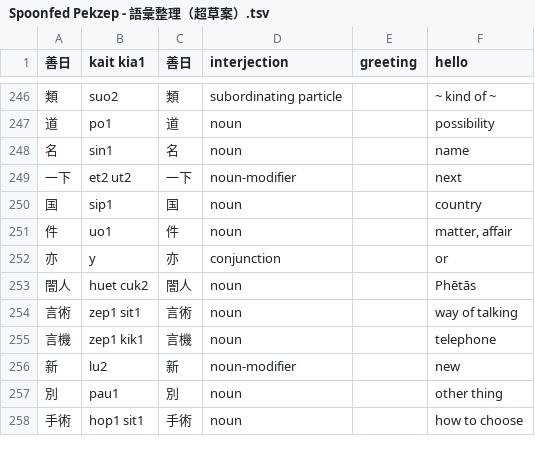
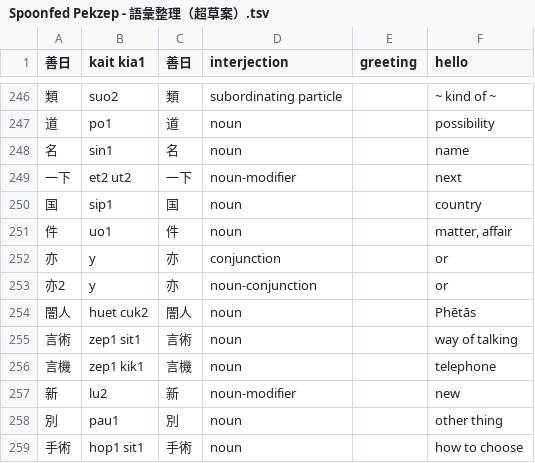
Before and after one commit to jurliyuuri/spoonfed_pekzep, a TSV file: raw/Spoonfed Pekzep - 語彙整理（超草案）.tsv, drawn as a sheet; only a part is shown, gaps mark what is left out; the diff names each change by its address in the sheet, - before the commit and + after, or states it on an @@ line.

```diff
--- a/raw/Spoonfed Pekzep - 語彙整理（超草案）.tsv
+++ b/raw/Spoonfed Pekzep - 語彙整理（超草案）.tsv
+row 253: 亦2 | y | 亦 | noun-conjunction |  | or
```
Also changed, not shown: docs/raw.tsv, 8 other files.
